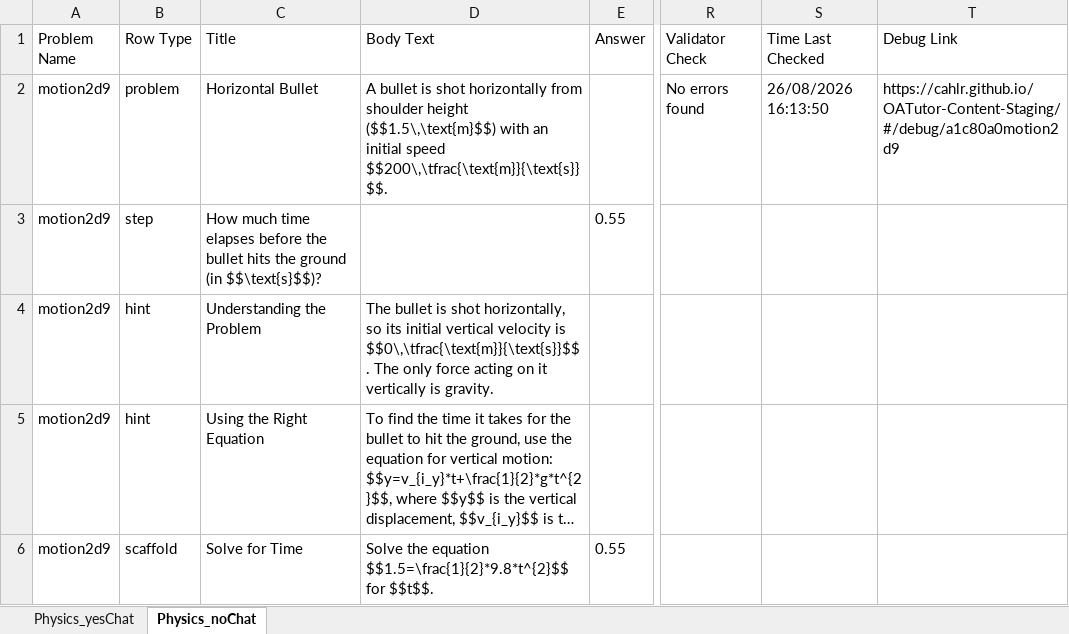
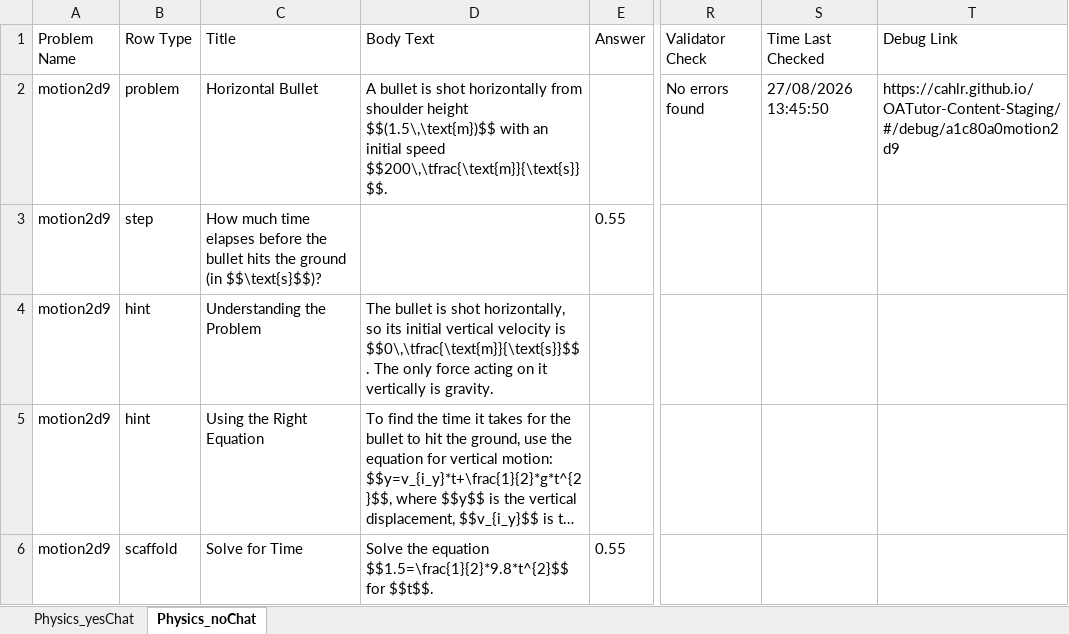
Before and after one commit to aniketggg/OATutor-Prolific-Study, an Excel workbook: content-files/Physics.xlsx, sheet Physics_noChat, drawn as a sheet; only a part is shown, gaps mark what is left out; long unchanged cells end in …; values as stored, in another font and other column widths than the file's, no borders; the diff names each change by its address in the sheet, - before the commit and + after, or states it on an @@ line.

```diff
--- a/content-files/Physics.xlsx (sheet Physics_noChat)
+++ b/content-files/Physics.xlsx (sheet Physics_noChat)
-D2 (Body Text): …shoulder height ($$1.5\,\text{m}$$) with an…
+D2 (Body Text): …shoulder height $$(1.5\,\text{m})$$ with an…
-S2 (Time Last Checked): 26/08/2026 16:13:50
+S2 (Time Last Checked): 27/08/2026 13:45:50
```
Also changed, not shown: sheet Physics_yesChat, 2 other files.
